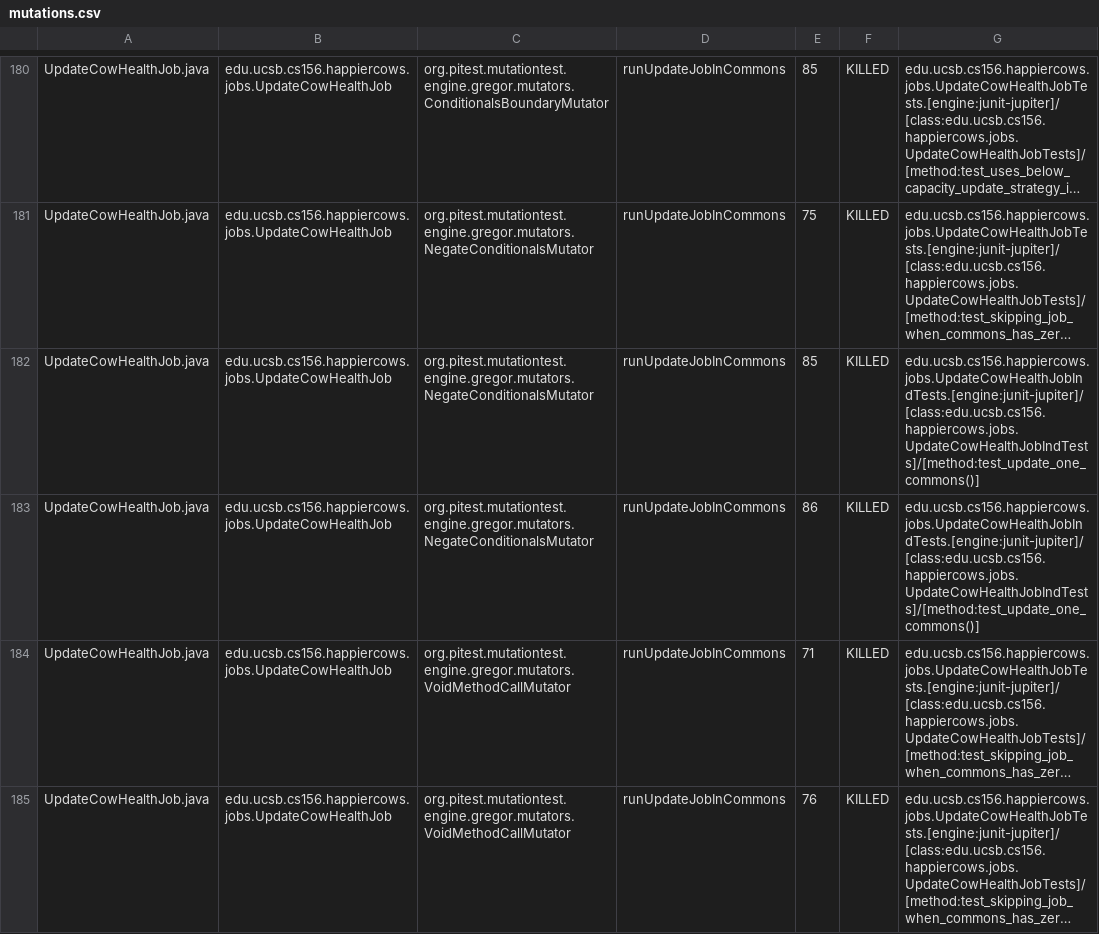
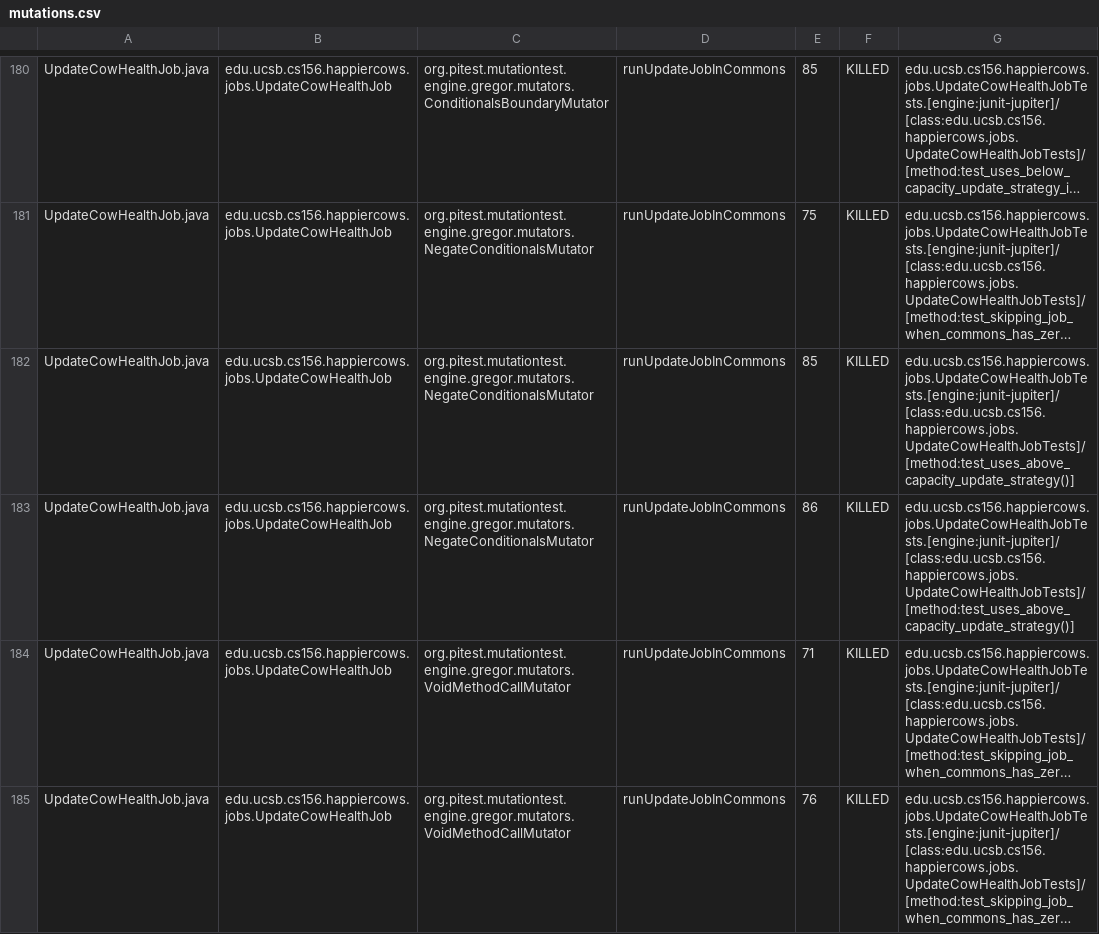
Before and after one commit to ucsb-cs156-f24/proj-happycows-f24-10, a CSV file: prs/47/pitest/mutations.csv, drawn as a sheet; only a part is shown, gaps mark what is left out; long unchanged cells end in …; the diff covers the shown part only; the diff names each change by its address in the sheet, - before the commit and + after, or states it on an @@ line.

Commit message:
Deploying to gh-pages from @ ucsb-cs156-f24/proj-happycows-f24-10@931da0deb696d8b47160812612249a4dc70f3f50 🚀

```diff
--- a/prs/47/pitest/mutations.csv
+++ b/prs/47/pitest/mutations.csv
-G182:G183: edu.ucsb.cs156.happiercows.jobs.UpdateCowHealthJobIndTests.[engine:junit-jupiter]/[class:edu.ucsb.cs156.happiercows.jobs.UpdateCowHealthJobIndTests]/[method:test_update_one_commons()]
+G182:G183: edu.ucsb.cs156.happiercows.jobs.UpdateCowHealthJobTests.[engine:junit-jupiter]/[class:edu.ucsb.cs156.happiercows.jobs.UpdateCowHealthJobTests]/[method:test_uses_above_capacity_update_strategy()]
```
Also changed, not shown: 54 edited cells elsewhere in this file, 50 other files.
